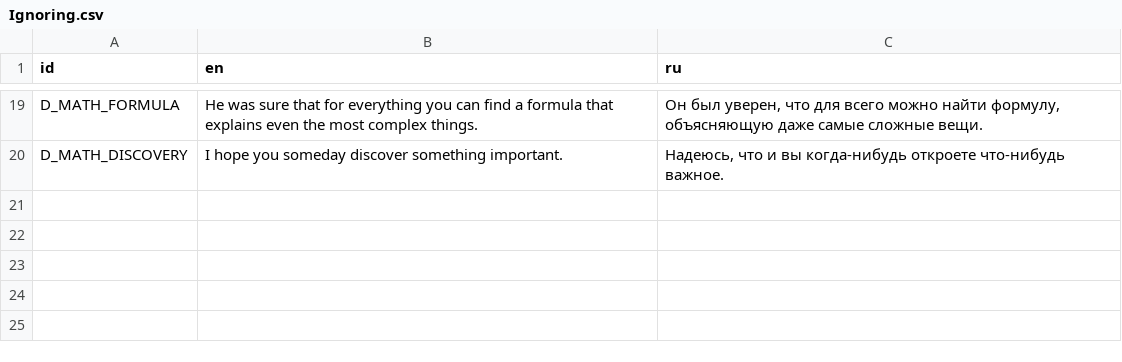
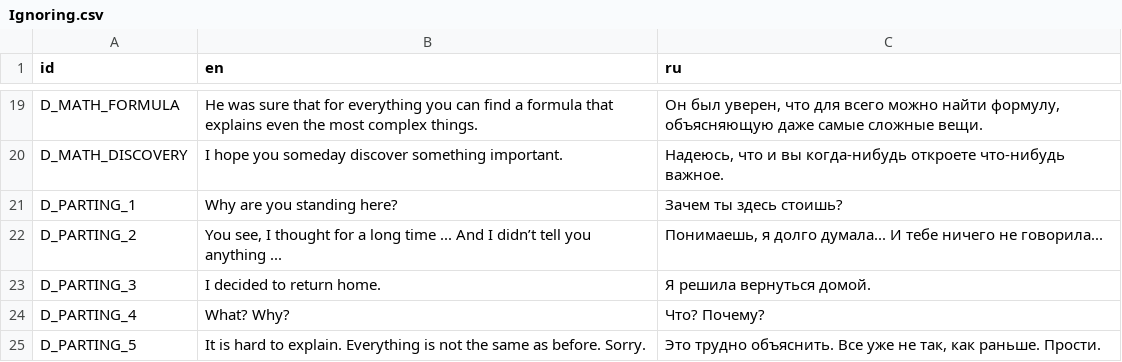
Before and after one commit to chernykovv/Godot-Quest, a CSV file: Translations/Ignoring.csv, drawn as a sheet; only a part is shown, gaps mark what is left out.

```diff
--- a/Translations/Ignoring.csv
+++ b/Translations/Ignoring.csv
@@ -20 +20,6 @@ D_MATH_FORMULA,He was sure that for everything you can find a formula that expla
 D_MATH_DISCOVERY,I hope you someday discover something important.,"Надеюсь, что и вы когда-нибудь откроете что-нибудь важное."
+D_PARTING_1,Why are you standing here?,Зачем ты здесь стоишь?
+D_PARTING_2,"You see, I thought for a long time ... And I didn’t tell you anything ...","Понимаешь, я долго думала... И тебе ничего не говорила..."
+D_PARTING_3,I decided to return home.,Я решила вернуться домой.
+D_PARTING_4,What? Why?,Что? Почему?
+D_PARTING_5,It is hard to explain. Everything is not the same as before. Sorry.,"Это трудно объяснить. Все уже не так, как раньше. Прости."
```
Also changed, not shown: 15 other files.
